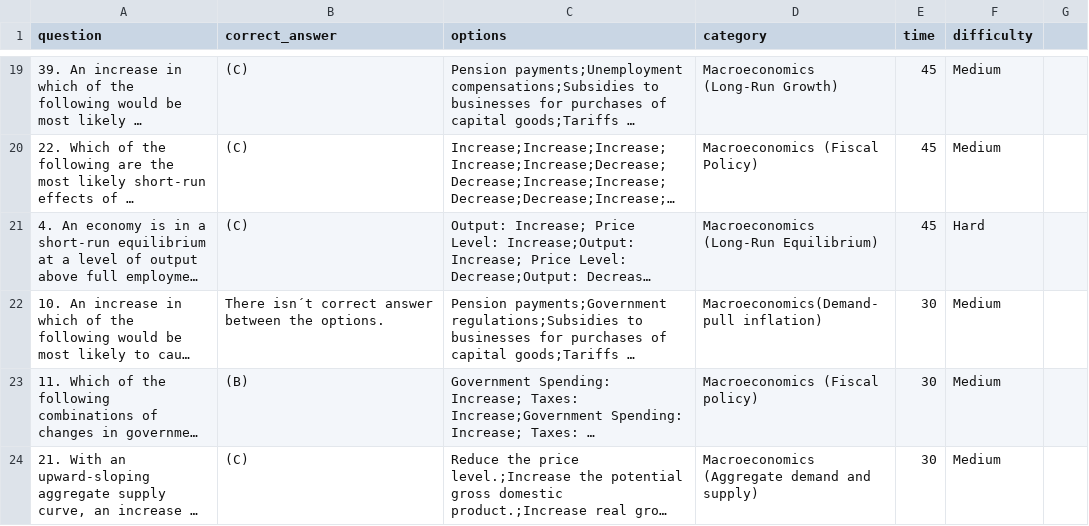
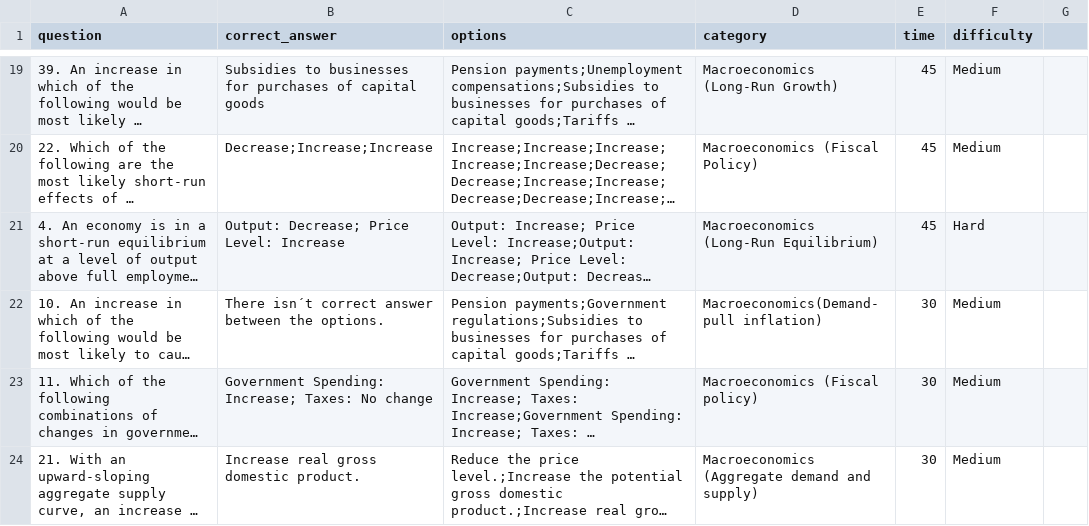
Before and after one commit to p119ro/NoviStudy, a CSV file: presets/apmacrounit3.csv, drawn as a sheet; only a part is shown, gaps mark what is left out; long unchanged cells end in …; the diff covers the shown part only; the diff names each change by its address in the sheet, - before the commit and + after, or states it on an @@ line.

```diff
--- a/presets/apmacrounit3.csv
+++ b/presets/apmacrounit3.csv
-B19 (correct_answer): (C)
+B19 (correct_answer): Subsidies to businesses for purchases of capital goods
-B20 (correct_answer): (C)
+B20 (correct_answer): Decrease;Increase;Increase
-B21 (correct_answer): (C)
+B21 (correct_answer): Output: Decrease; Price Level: Increase
-B23 (correct_answer): (B)
+B23 (correct_answer): Government Spending: Increase; Taxes: No change
-B24 (correct_answer): (C)
+B24 (correct_answer): Increase real gross domestic product.
```
Also changed, not shown: 32 edited cells elsewhere in this file.
